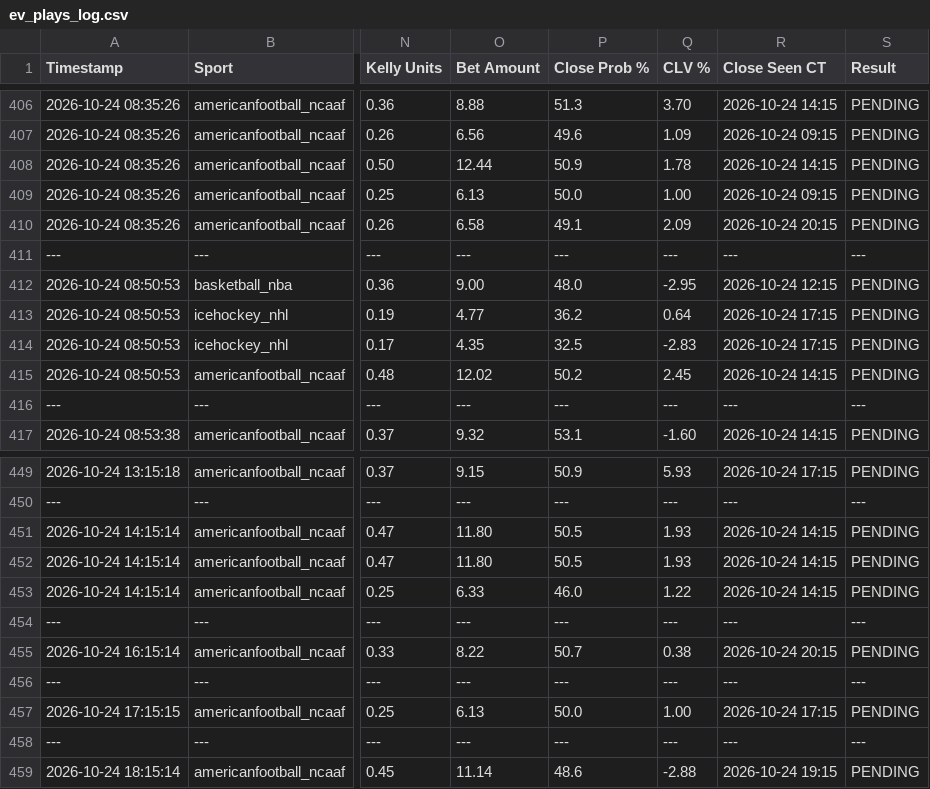
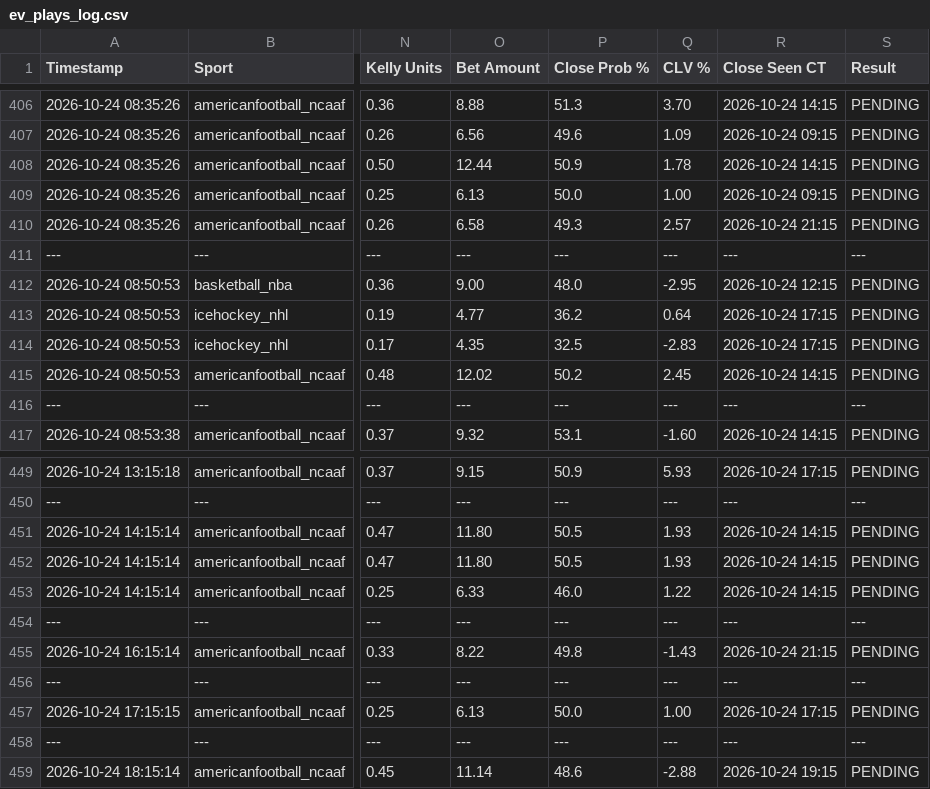
Before and after one commit to matthewmehl14-glitch/Game-Line-Pinny-Devig, a CSV file: ev_plays_log.csv, drawn as a sheet; only a part is shown, gaps mark what is left out; the diff names each change by its address in the sheet, - before the commit and + after, or states it on an @@ line.

Commit message:
Auto-log new game line EV plays

```diff
--- a/ev_plays_log.csv
+++ b/ev_plays_log.csv
-P410 (Close Prob %): 49.1
+P410 (Close Prob %): 49.3
-Q410 (CLV %): 2.09
+Q410 (CLV %): 2.57
-R410 (Close Seen CT): 2026-10-24 20:15
+R410 (Close Seen CT): 2026-10-24 21:15
-P455 (Close Prob %): 50.7
+P455 (Close Prob %): 49.8
-Q455 (CLV %): 0.38
+Q455 (CLV %): -1.43
-R455 (Close Seen CT): 2026-10-24 20:15
+R455 (Close Seen CT): 2026-10-24 21:15
```
